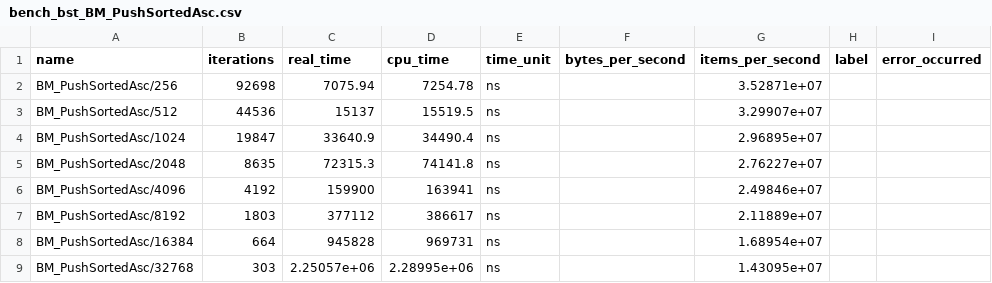
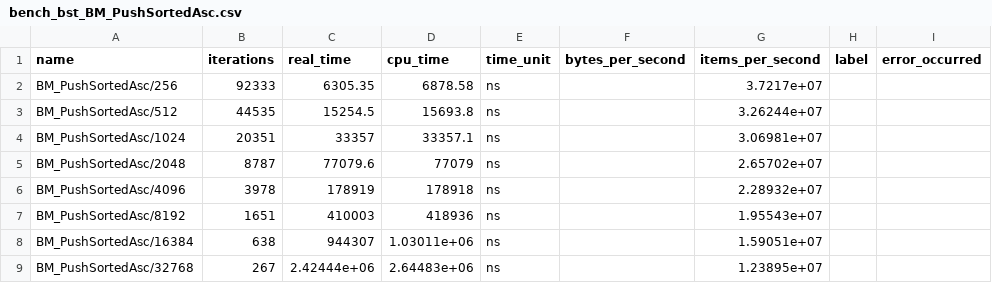
Before and after one commit to lanre01/Dissertation, a CSV file: Dissertation/benchmark_results/bench_bst_BM_PushSortedAsc.csv, drawn as a sheet; only a part is shown; the diff covers the shown part only; the diff names each change by its address in the sheet, - before the commit and + after, or states it on an @@ line.

```diff
--- a/Dissertation/benchmark_results/bench_bst_BM_PushSortedAsc.csv
+++ b/Dissertation/benchmark_results/bench_bst_BM_PushSortedAsc.csv
-B2 (iterations): 92698
+B2 (iterations): 92333
-C2 (real_time): 7075.94
+C2 (real_time): 6305.35
-D2 (cpu_time): 7254.78
+D2 (cpu_time): 6878.58
-G2 (items_per_second): 3.52871e+07
+G2 (items_per_second): 3.7217e+07
-B3 (iterations): 44536
+B3 (iterations): 44535
-C3 (real_time): 15137
+C3 (real_time): 15254.5
-D3 (cpu_time): 15519.5
+D3 (cpu_time): 15693.8
-G3 (items_per_second): 3.29907e+07
+G3 (items_per_second): 3.26244e+07
-B4 (iterations): 19847
+B4 (iterations): 20351
-C4 (real_time): 33640.9
+C4 (real_time): 33357
-D4 (cpu_time): 34490.4
+D4 (cpu_time): 33357.1
-G4 (items_per_second): 2.96895e+07
+G4 (items_per_second): 3.06981e+07
-B5 (iterations): 8635
+B5 (iterations): 8787
-C5 (real_time): 72315.3
+C5 (real_time): 77079.6
-D5 (cpu_time): 74141.8
+D5 (cpu_time): 77079
-G5 (items_per_second): 2.76227e+07
+G5 (items_per_second): 2.65702e+07
-B6 (iterations): 4192
+B6 (iterations): 3978
-C6 (real_time): 159900
+C6 (real_time): 178919
-D6 (cpu_time): 163941
+D6 (cpu_time): 178918
-G6 (items_per_second): 2.49846e+07
+G6 (items_per_second): 2.28932e+07
-B7 (iterations): 1803
+B7 (iterations): 1651
-C7 (real_time): 377112
+C7 (real_time): 410003
-D7 (cpu_time): 386617
+D7 (cpu_time): 418936
-G7 (items_per_second): 2.11889e+07
+G7 (items_per_second): 1.95543e+07
-B8 (iterations): 664
+B8 (iterations): 638
-C8 (real_time): 945828
+C8 (real_time): 944307
-D8 (cpu_time): 969731
+D8 (cpu_time): 1.03011e+06
-G8 (items_per_second): 1.68954e+07
+G8 (items_per_second): 1.59051e+07
-B9 (iterations): 303
+B9 (iterations): 267
-C9 (real_time): 2.25057e+06
+C9 (real_time): 2.42444e+06
-D9 (cpu_time): 2.28995e+06
+D9 (cpu_time): 2.64483e+06
-G9 (items_per_second): 1.43095e+07
+G9 (items_per_second): 1.23895e+07
```
Also changed, not shown: 19 edited cells elsewhere in this file, Dissertation/benchmark_results/bench_beap_BM_Baseline.csv, Dissertation/benchmark_results/bench_bst_BM_Pop.csv, 25 other files.
